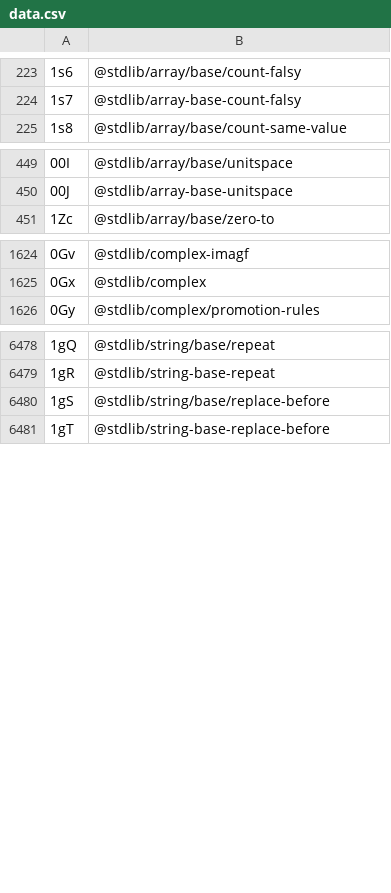
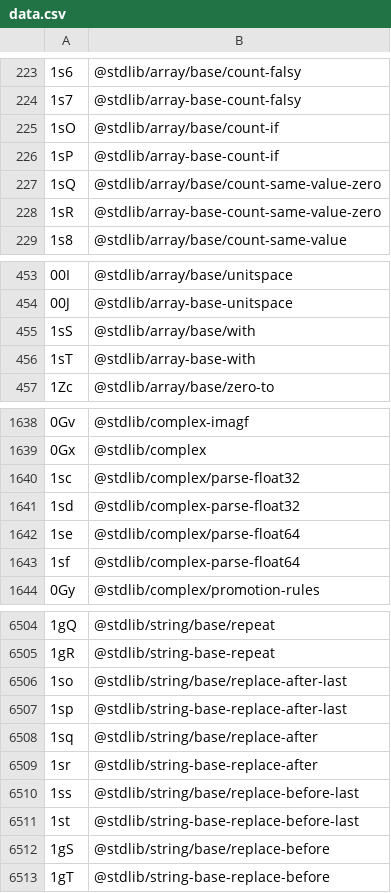
Before and after one commit to stdlib-js/error, a CSV file: tools/id2pkg/data/data.csv, drawn as a sheet; only a part is shown, gaps mark what is left out; the diff covers the shown part only.

```diff
--- a/tools/id2pkg/data/data.csv
+++ b/tools/id2pkg/data/data.csv
@@ -224,2 +224,6 @@
 "1s7",@stdlib/array-base-count-falsy
+"1sO",@stdlib/array/base/count-if
+"1sP",@stdlib/array-base-count-if
+"1sQ",@stdlib/array/base/count-same-value-zero
+"1sR",@stdlib/array-base-count-same-value-zero
 "1s8",@stdlib/array/base/count-same-value
@@ -450,2 +454,4 @@
 "00J",@stdlib/array-base-unitspace
+"1sS",@stdlib/array/base/with
+"1sT",@stdlib/array-base-with
 "1Zc",@stdlib/array/base/zero-to
@@ -1625,2 +1639,6 @@
 "0Gx",@stdlib/complex
+"1sc",@stdlib/complex/parse-float32
+"1sd",@stdlib/complex-parse-float32
+"1se",@stdlib/complex/parse-float64
+"1sf",@stdlib/complex-parse-float64
 "0Gy",@stdlib/complex/promotion-rules
@@ -6479,2 +6505,8 @@
 "1gR",@stdlib/string-base-repeat
+"1so",@stdlib/string/base/replace-after-last
+"1sp",@stdlib/string-base-replace-after-last
+"1sq",@stdlib/string/base/replace-after
+"1sr",@stdlib/string-base-replace-after
+"1ss",@stdlib/string/base/replace-before-last
+"1st",@stdlib/string-base-replace-before-last
 "1gS",@stdlib/string/base/replace-before
```
Also changed, not shown: 22 added rows elsewhere in this file, tools/database/data/data.csv, tools/pkg2id/data/data.csv, 5 other files.
